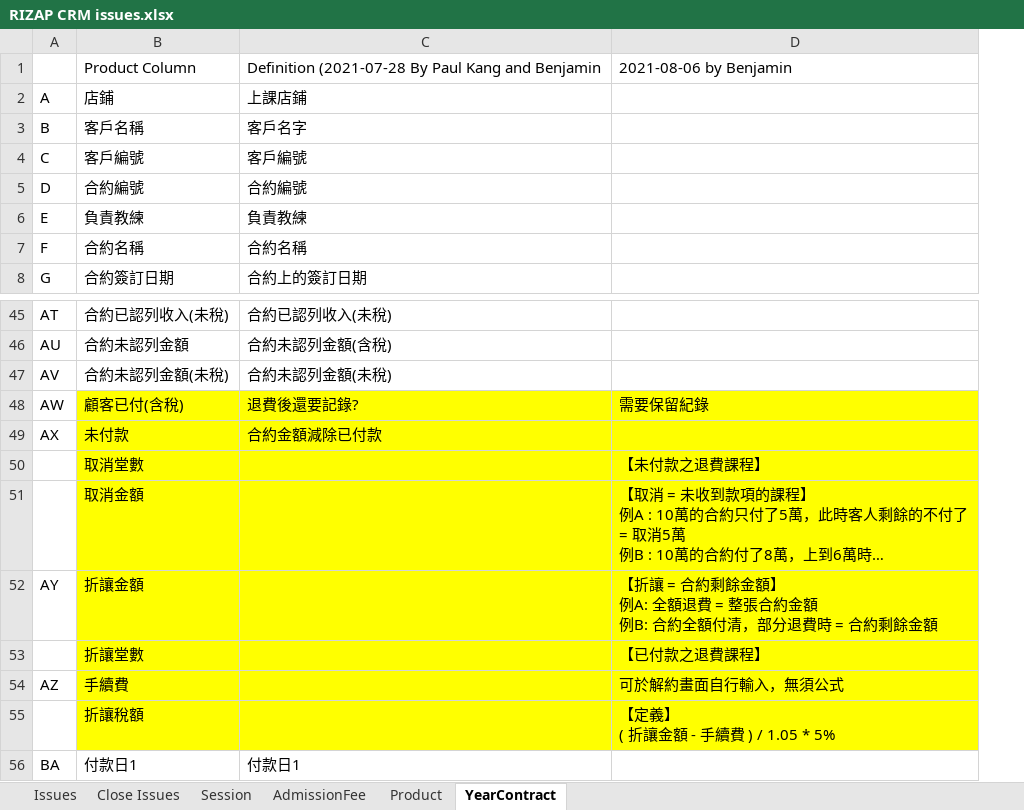
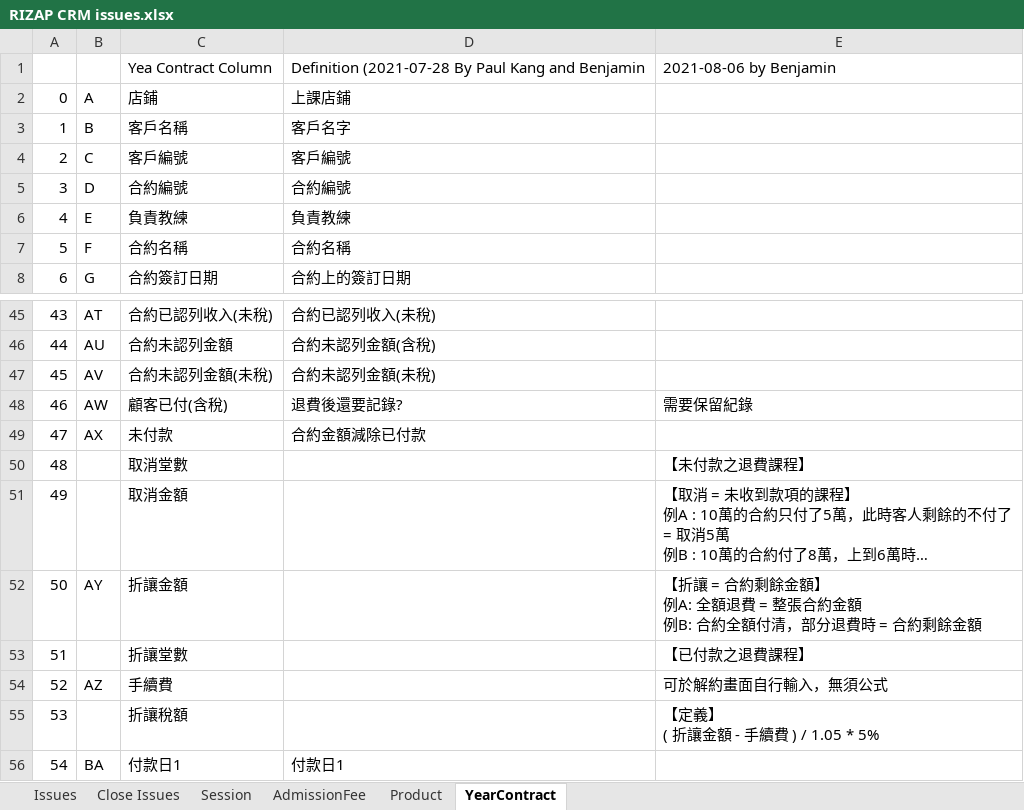
Before and after one commit to rizap-crm/web-tools, an Excel workbook: RIZAP Issues/RIZAP CRM issues.xlsx, sheet YearContract, drawn as a sheet; only a part is shown, gaps mark what is left out; long unchanged cells end in …; values as stored, in another font and other column widths than the file's, no borders; addresses are those after the commit; the diff names each change by its address in the sheet, - before the commit and + after, or states it on an @@ line.

```diff
--- a/RIZAP Issues/RIZAP CRM issues.xlsx (sheet YearContract)
+++ b/RIZAP Issues/RIZAP CRM issues.xlsx (sheet YearContract)
+column A, rows 2-8: 0 | 1 | 2 | 3 | 4 | 5 | 6; rows 45-56: 43 | 44 | 45 | 46 | 47 | 48 | 49 | 50 | 51 | 52 | 53 | 54
-C1: Product Column
+C1: Yea Contract Column
-C48:E55 fill: #FFFF00
+C48:E55 fill: none
```
Also changed, not shown: sheet Issues, sheet Session, XLSM/dataTablesGen.xlsm, XLSM/多國語言對照表.xlsm, 5 other files.
